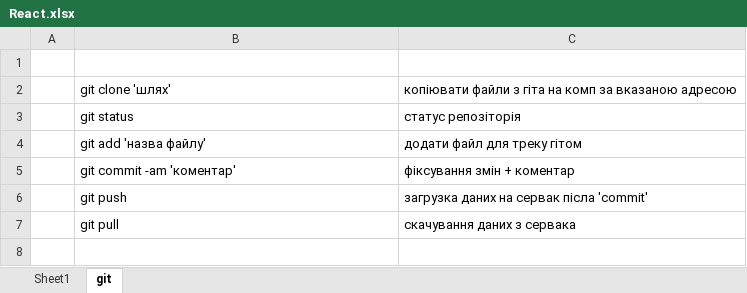
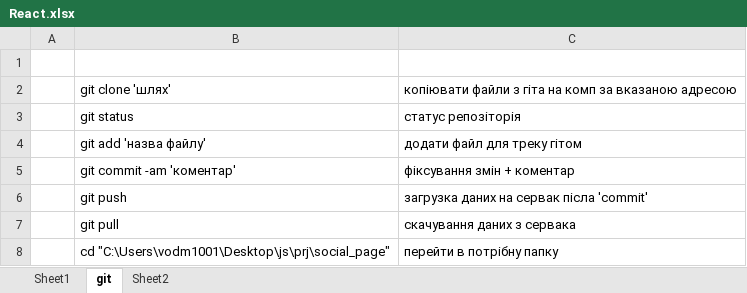
Before and after one commit to vodm1001/social_page, an Excel workbook: React.xlsx, sheet git, drawn as a sheet; values as stored, in another font and other column widths than the file's, no borders; the diff names each change by its address in the sheet, - before the commit and + after, or states it on an @@ line.

```diff
--- a/React.xlsx (sheet git)
+++ b/React.xlsx (sheet git)
+sheet tab: Sheet2
+row 8:  | cd "C:\Users\vodm1001\Desktop\js\prj\social_page" | перейти в потрібну папку
```
Also changed, not shown: charts or pictures.
